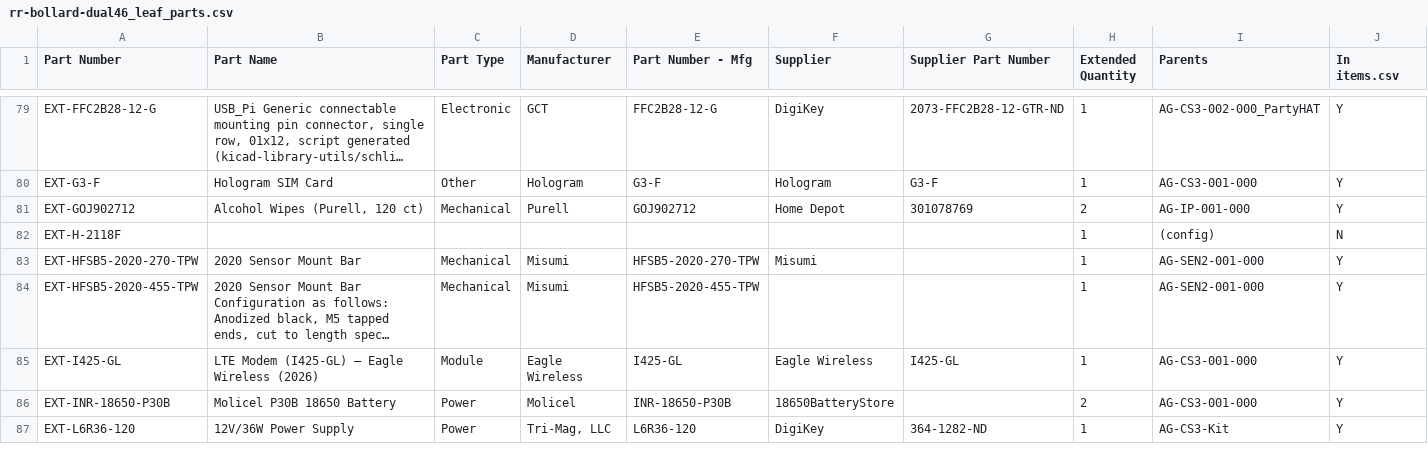
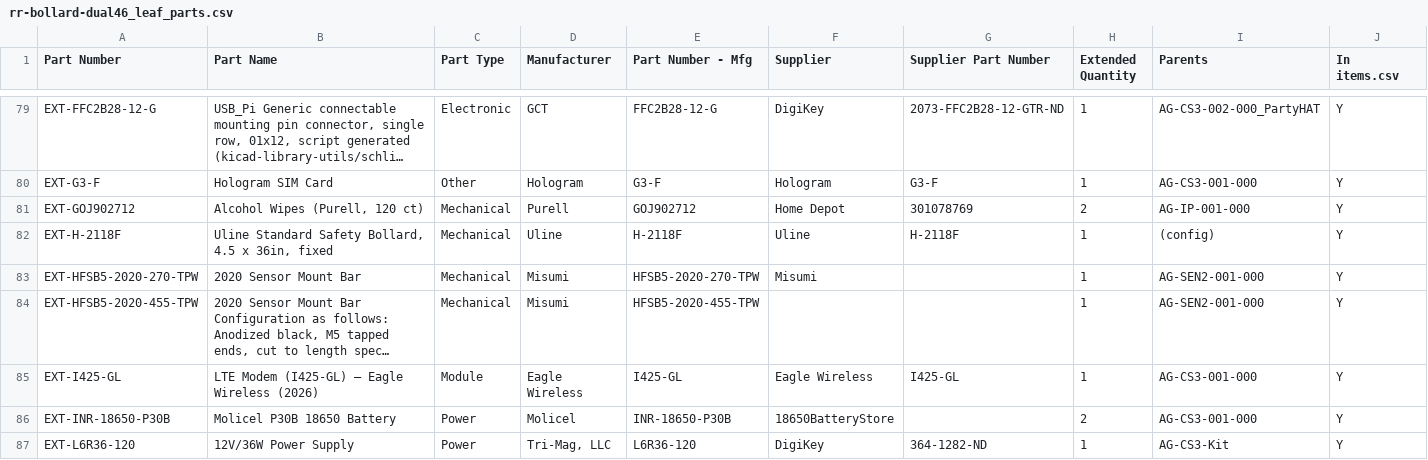
Before and after one commit to WardBenjamin/katana_aligni_migration, a CSV file: scratchpad/2026-11-13-vpi-assembly-price/out/rr-bollard-dual46_leaf_parts.csv, drawn as a sheet; only a part is shown, gaps mark what is left out; long unchanged cells end in …; the diff names each change by its address in the sheet, - before the commit and + after, or states it on an @@ line.

```diff
--- a/scratchpad/2026-11-13-vpi-assembly-price/out/rr-bollard-dual46_leaf_parts.csv
+++ b/scratchpad/2026-11-13-vpi-assembly-price/out/rr-bollard-dual46_leaf_parts.csv
-B82 (Part Name): (empty)
+B82 (Part Name): Uline Standard Safety Bollard, 4.5 x 36in, fixed
-C82 (Part Type): (empty)
+C82 (Part Type): Mechanical
-D82 (Manufacturer): (empty)
+D82 (Manufacturer): Uline
-E82 (Part Number - Mfg): (empty)
+E82 (Part Number - Mfg): H-2118F
-F82 (Supplier): (empty)
+F82 (Supplier): Uline
-G82 (Supplier Part Number): (empty)
+G82 (Supplier Part Number): H-2118F
-J82 (In items.csv): N
+J82 (In items.csv): Y
```
Also changed, not shown: boms/items.csv, scratchpad/2026-11-13-vpi-assembly-price/configs/rr-bollard-dual46.csv, 13 other files.
